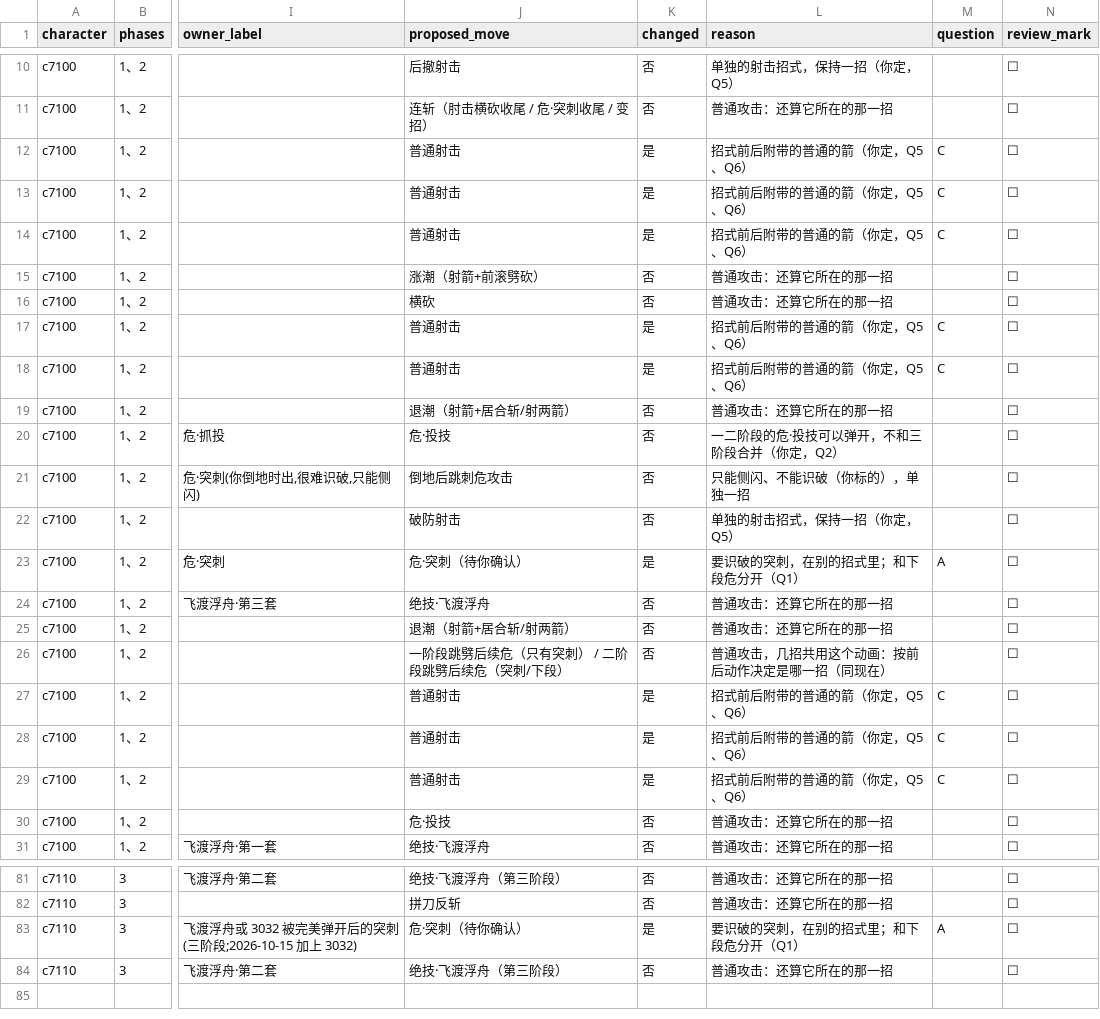
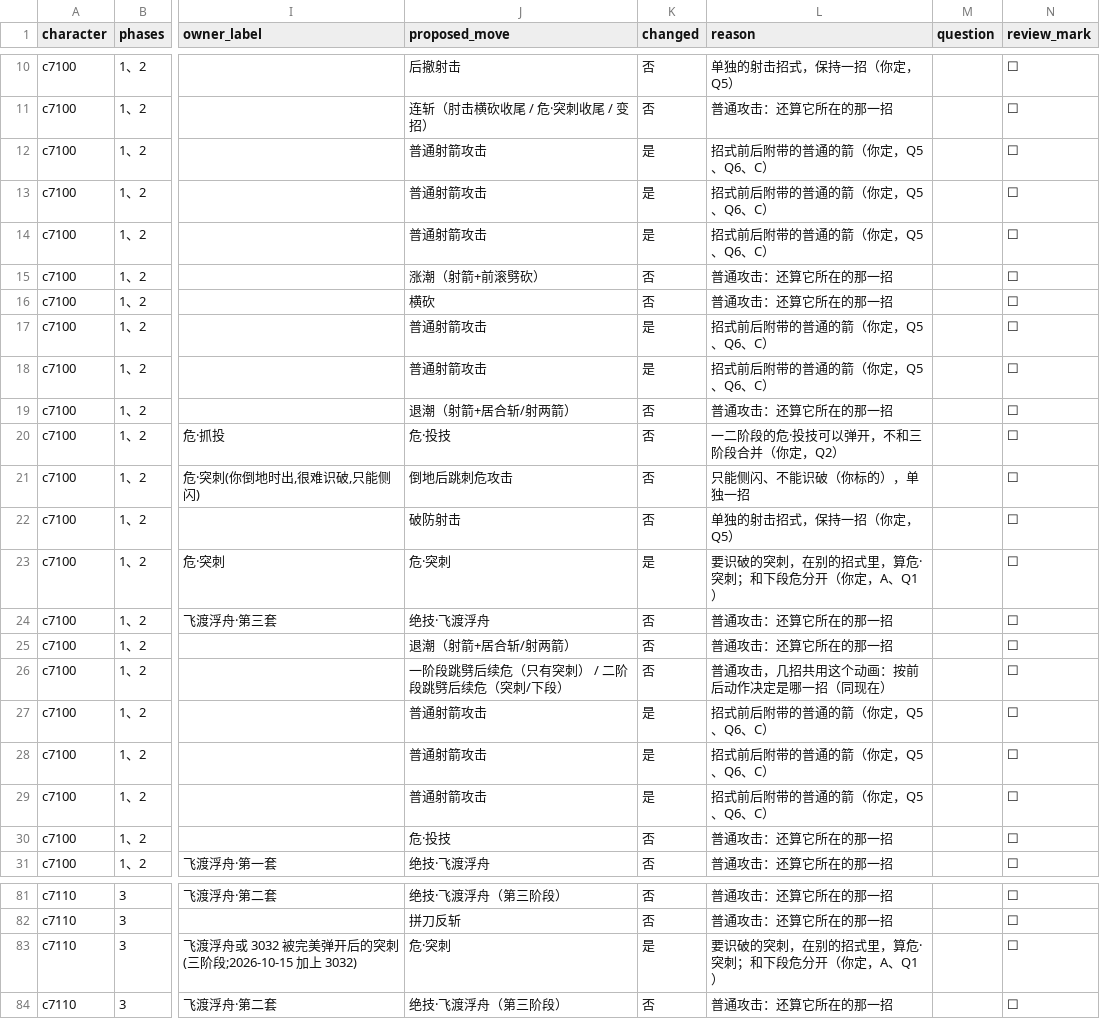
Before and after one commit to CanYouTeachMeHowToCode/Sekiro-boss-practice-analytics, a CSV file: research/ground_truth/semantic/genichiro_v2_actions.csv, drawn as a sheet; only a part is shown, gaps mark what is left out; the diff covers the shown part only; the diff names each change by its address in the sheet, - before the commit and + after, or states it on an @@ line.

```diff
--- a/research/ground_truth/semantic/genichiro_v2_actions.csv
+++ b/research/ground_truth/semantic/genichiro_v2_actions.csv
-J12:J14 (proposed_move): 普通射击
+J12:J14 (proposed_move): 普通射箭攻击
-L12:L14 (reason): 招式前后附带的普通的箭（你定，Q5、Q6）
+L12:L14 (reason): 招式前后附带的普通的箭（你定，Q5、Q6、C）
-M12:M14 (question): C
+M12:M14 (question): (empty)
-J17:J18 (proposed_move): 普通射击
+J17:J18 (proposed_move): 普通射箭攻击
-L17:L18 (reason): 招式前后附带的普通的箭（你定，Q5、Q6）
+L17:L18 (reason): 招式前后附带的普通的箭（你定，Q5、Q6、C）
-M17:M18 (question): C
+M17:M18 (question): (empty)
-J23 (proposed_move): 危·突刺（待你确认）
+J23 (proposed_move): 危·突刺
-L23 (reason): 要识破的突刺，在别的招式里；和下段危分开（Q1）
+L23 (reason): 要识破的突刺，在别的招式里，算危·突刺；和下段危分开（你定，A、Q1）
-M23 (question): A
+M23 (question): (empty)
-J27:J29 (proposed_move): 普通射击
+J27:J29 (proposed_move): 普通射箭攻击
-L27:L29 (reason): 招式前后附带的普通的箭（你定，Q5、Q6）
+L27:L29 (reason): 招式前后附带的普通的箭（你定，Q5、Q6、C）
-M27:M29 (question): C
+M27:M29 (question): (empty)
-J83 (proposed_move): 危·突刺（待你确认）
+J83 (proposed_move): 危·突刺
-L83 (reason): 要识破的突刺，在别的招式里；和下段危分开（Q1）
+L83 (reason): 要识破的突刺，在别的招式里，算危·突刺；和下段危分开（你定，A、Q1）
-M83 (question): A
+M83 (question): (empty)
```
Also changed, not shown: 27 edited cells elsewhere in this file, 2 other files.
